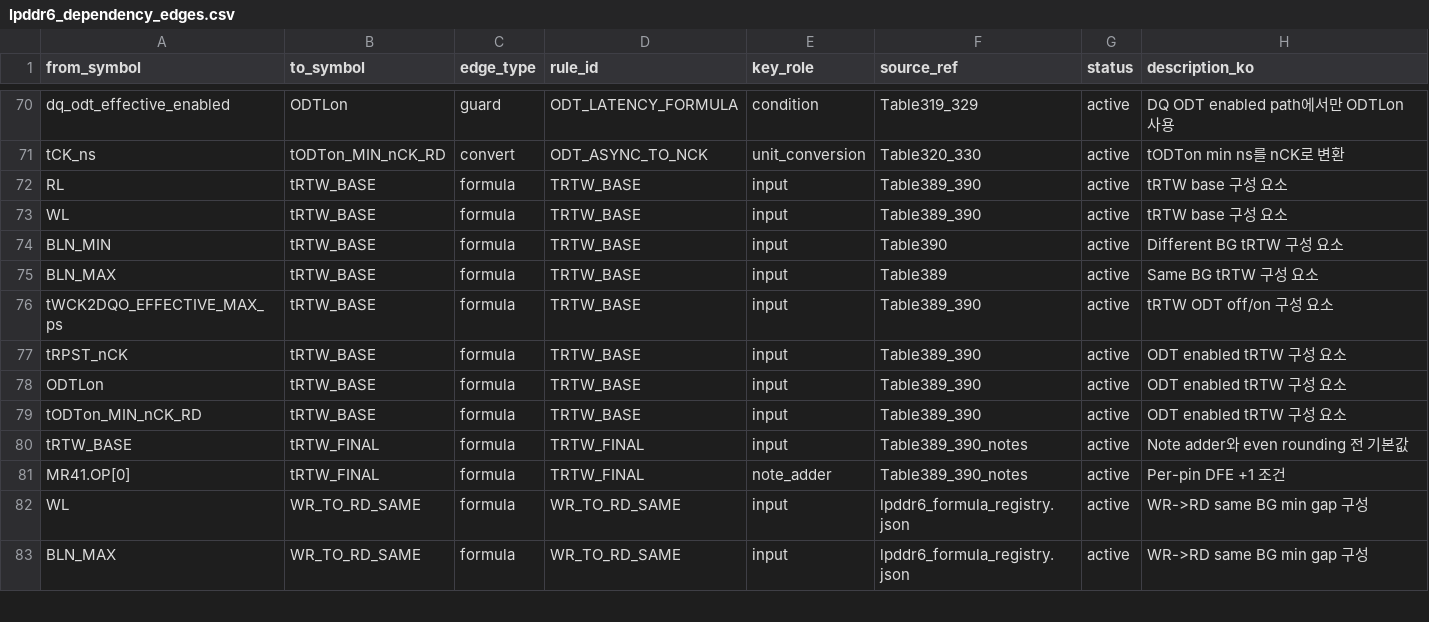
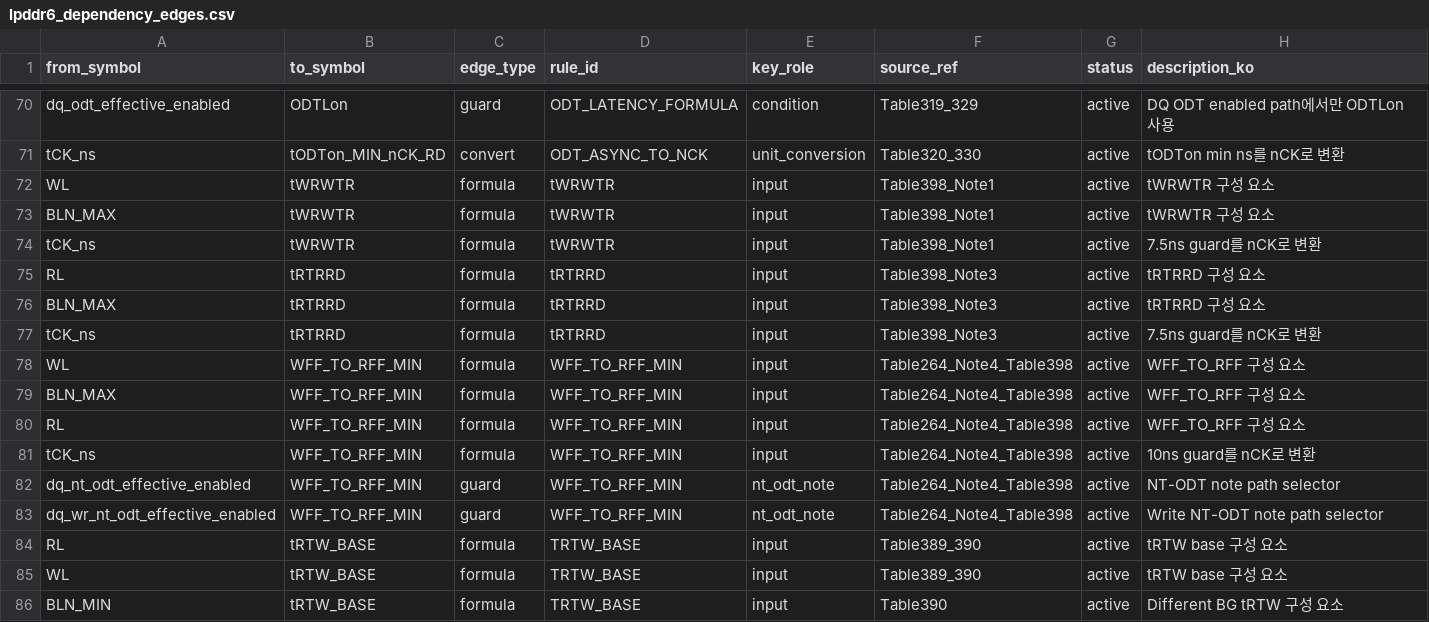
Before and after one commit to stpcoder/lpddr6-wck-sync-timing-db, a CSV file: data/graph/lpddr6_dependency_edges.csv, drawn as a sheet; only a part is shown, gaps mark what is left out; the shorter side is filled out with more unchanged rows.

Commit message:
Add target timing dependency calculator

```diff
--- a/data/graph/lpddr6_dependency_edges.csv
+++ b/data/graph/lpddr6_dependency_edges.csv
@@ -71,2 +71,14 @@ dq_odt_effective_enabled,ODTLon,guard,ODT_LATENCY_FORMULA,condition,Table319_329
 tCK_ns,tODTon_MIN_nCK_RD,convert,ODT_ASYNC_TO_NCK,unit_conversion,Table320_330,active,tODTon min ns를 nCK로 변환
+WL,tWRWTR,formula,tWRWTR,input,Table398_Note1,active,tWRWTR 구성 요소
+BLN_MAX,tWRWTR,formula,tWRWTR,input,Table398_Note1,active,tWRWTR 구성 요소
+tCK_ns,tWRWTR,formula,tWRWTR,input,Table398_Note1,active,7.5ns guard를 nCK로 변환
+RL,tRTRRD,formula,tRTRRD,input,Table398_Note3,active,tRTRRD 구성 요소
+BLN_MAX,tRTRRD,formula,tRTRRD,input,Table398_Note3,active,tRTRRD 구성 요소
+tCK_ns,tRTRRD,formula,tRTRRD,input,Table398_Note3,active,7.5ns guard를 nCK로 변환
+WL,WFF_TO_RFF_MIN,formula,WFF_TO_RFF_MIN,input,Table264_Note4_Table398,active,WFF_TO_RFF 구성 요소
+BLN_MAX,WFF_TO_RFF_MIN,formula,WFF_TO_RFF_MIN,input,Table264_Note4_Table398,active,WFF_TO_RFF 구성 요소
+RL,WFF_TO_RFF_MIN,formula,WFF_TO_RFF_MIN,input,Table264_Note4_Table398,active,WFF_TO_RFF 구성 요소
+tCK_ns,WFF_TO_RFF_MIN,formula,WFF_TO_RFF_MIN,input,Table264_Note4_Table398,active,10ns guard를 nCK로 변환
+dq_nt_odt_effective_enabled,WFF_TO_RFF_MIN,guard,WFF_TO_RFF_MIN,nt_odt_note,Table264_Note4_Table398,active,NT-ODT note path selector
+dq_wr_nt_odt_effective_enabled,WFF_TO_RFF_MIN,guard,WFF_TO_RFF_MIN,nt_odt_note,Table264_Note4_Table398,active,Write NT-ODT note path selector
 RL,tRTW_BASE,formula,TRTW_BASE,input,Table389_390,active,tRTW base 구성 요소
```
Also changed, not shown: data/graph/lpddr6_symbol_nodes.csv, 6 other files.
